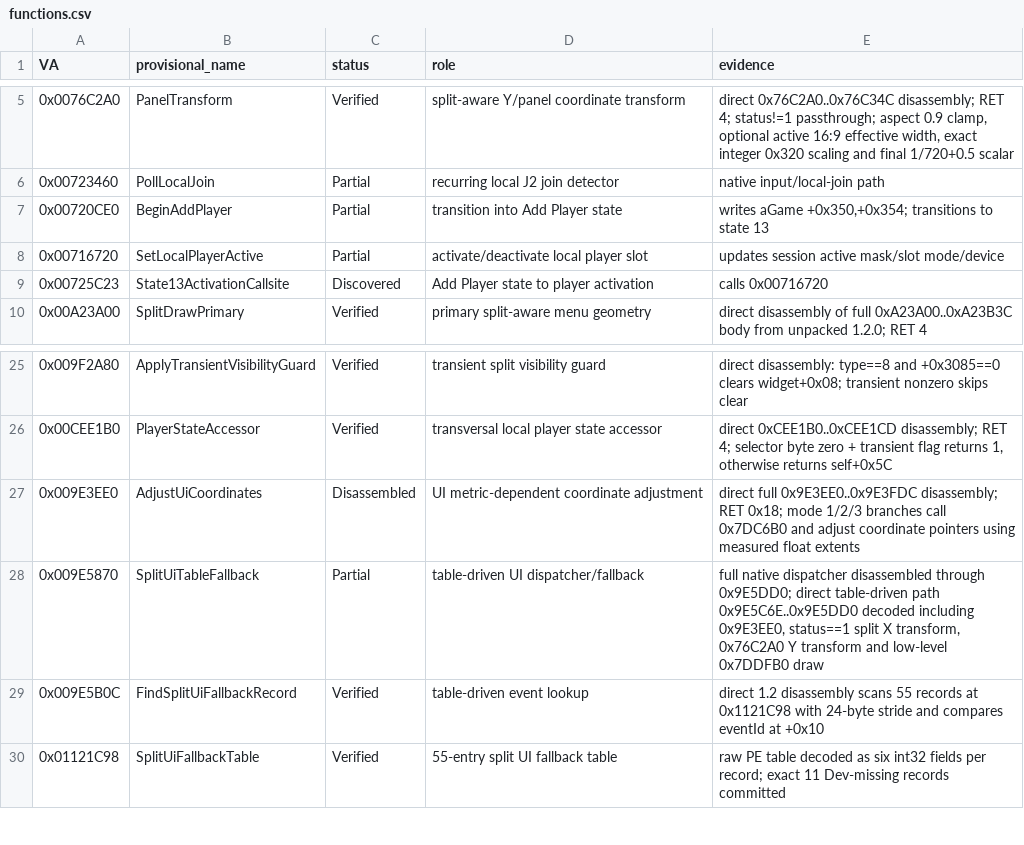
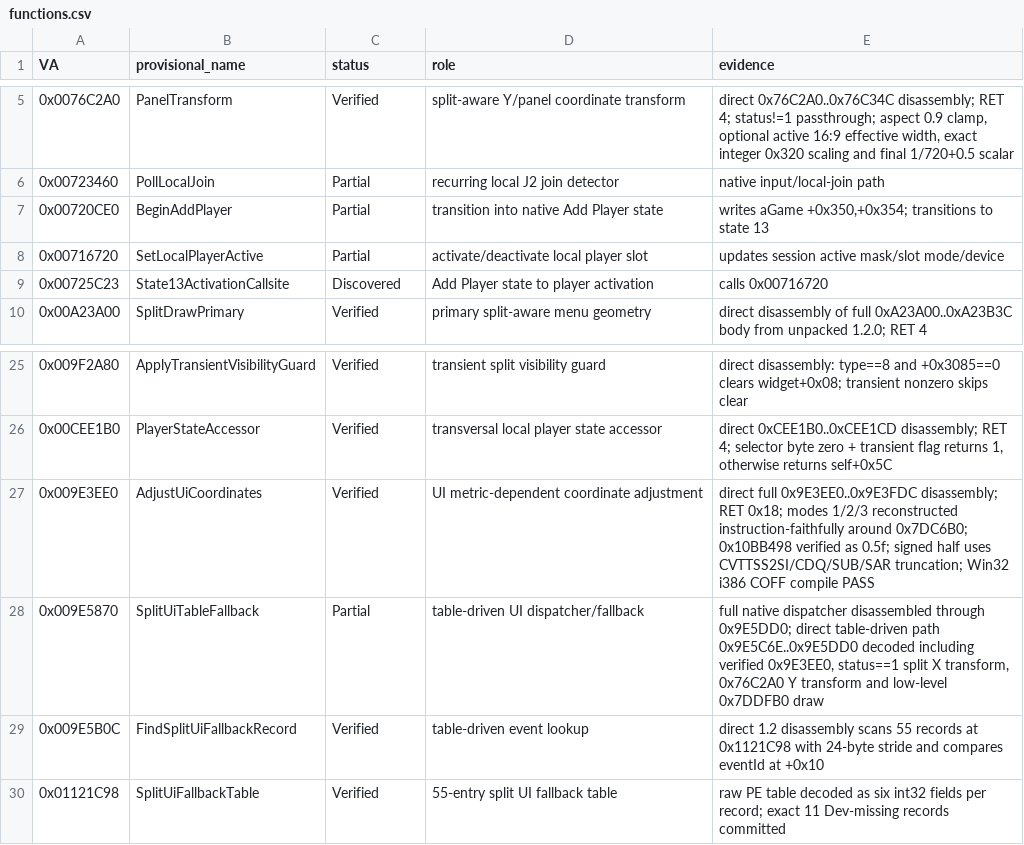
Before and after one commit to Putxo/Biohazard-V-1.2.0-splitscreen, a CSV file: analysis/functions.csv, drawn as a sheet; only a part is shown, gaps mark what is left out.

Commit message:
analysis: promote 9E3EE0 after exact reconstruction and Win32 compile

```diff
--- a/analysis/functions.csv
+++ b/analysis/functions.csv
@@ -6,3 +6,3 @@ VA,provisional_name,status,role,evidence
 0x00723460,PollLocalJoin,Partial,recurring local J2 join detector,"native input/local-join path"
-0x00720CE0,BeginAddPlayer,Partial,transition into Add Player state,"writes aGame +0x350,+0x354; transitions to state 13"
+0x00720CE0,BeginAddPlayer,Partial,transition into native Add Player state,"writes aGame +0x350,+0x354; transitions to state 13"
 0x00716720,SetLocalPlayerActive,Partial,activate/deactivate local player slot,"updates session active mask/slot mode/device"
@@ -26,4 +26,4 @@ VA,provisional_name,status,role,evidence
 0x00CEE1B0,PlayerStateAccessor,Verified,transversal local player state accessor,"direct 0xCEE1B0..0xCEE1CD disassembly; RET 4; selector byte zero + transient flag returns 1, otherwise returns self+0x5C"
-0x009E3EE0,AdjustUiCoordinates,Disassembled,UI metric-dependent coordinate adjustment,"direct full 0x9E3EE0..0x9E3FDC disassembly; RET 0x18; mode 1/2/3 branches call 0x7DC6B0 and adjust coordinate pointers using measured float extents"
-0x009E5870,SplitUiTableFallback,Partial,table-driven UI dispatcher/fallback,"full native dispatcher disassembled through 0x9E5DD0; direct table-driven path 0x9E5C6E..0x9E5DD0 decoded including 0x9E3EE0, status==1 split X transform, 0x76C2A0 Y transform and low-level 0x7DDFB0 draw"
+0x009E3EE0,AdjustUiCoordinates,Verified,UI metric-dependent coordinate adjustment,"direct full 0x9E3EE0..0x9E3FDC disassembly; RET 0x18; modes 1/2/3 reconstructed instruction-faithfully around 0x7DC6B0; 0x10BB498 verified as 0.5f; signed half uses CVTTSS2SI/CDQ/SUB/SAR truncation; Win32 i386 COFF compile PASS"
+0x009E5870,SplitUiTableFallback,Partial,table-driven UI dispatcher/fallback,"full native dispatcher disassembled through 0x9E5DD0; direct table-driven path 0x9E5C6E..0x9E5DD0 decoded including verified 0x9E3EE0, status==1 split X transform, 0x76C2A0 Y transform and low-level 0x7DDFB0 draw"
 0x009E5B0C,FindSplitUiFallbackRecord,Verified,table-driven event lookup,"direct 1.2 disassembly scans 55 records at 0x1121C98 with 24-byte stride and compares eventId at +0x10"
```
